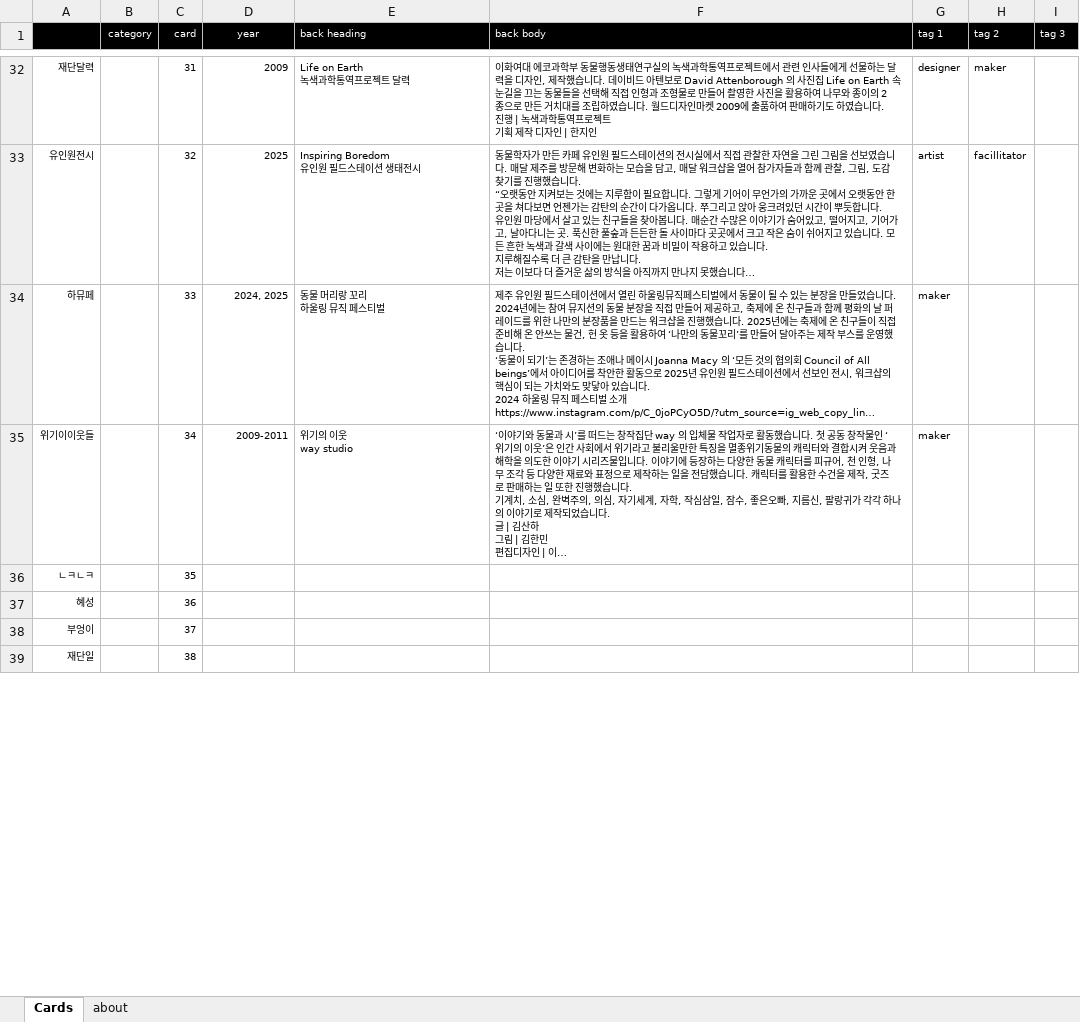
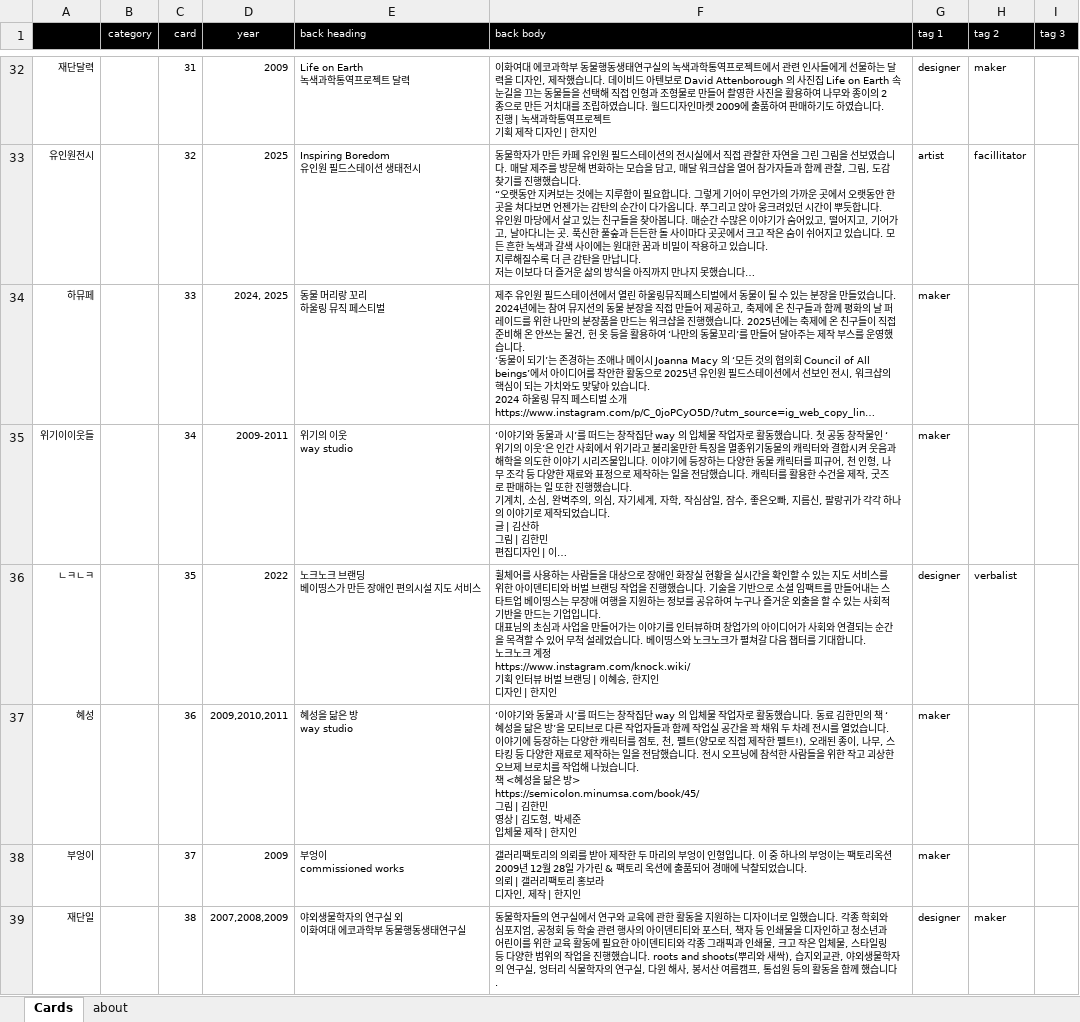
Before and after one commit to giinhan/giinhan.github.io, an Excel workbook: txt/giinhan txt.xlsx, sheet Cards, drawn as a sheet; only a part is shown, gaps mark what is left out; long unchanged cells end in …; values as stored, in another font and other column widths than the file's, no borders; ↵ is a line break in a cell; the diff covers the shown part only; the diff names each change by its address in the sheet, - before the commit and + after, or states it on an @@ line.

```diff
--- a/txt/giinhan txt.xlsx (sheet Cards)
+++ b/txt/giinhan txt.xlsx (sheet Cards)
-D36 (year): (empty)
+D36 (year): 2022
-E36 (back heading): (empty)
+E36 (back heading): 노크노크 브랜딩 ↵ 베이띵스가 만든 장애인 편의시설 지도 서비스
-F36 (back body): (empty)
+F36 (back body): 휠체어를 사용하는 사람들을 대상으로 장애인 화장실 현황을 실시간을 확인할 수 있는 지도 서비스를 위한 아이덴티티와 버벌 브랜딩 작업을 진행했습니다. 기술을 기반으로 소셜 임팩트를 만들어내는 스타트업 베이띵스는 무장애 여행을 지원하는 정보를 공유하여 누구나 즐거운 외출을 할 수 있는 사회적 기반을 만드는 기업입니다. ↵ 대표님의 초심과 사업을 만들어가는 이야기를 인터뷰하며 창업가의 아이디어가 사회와 연결되는 순간을 목격할 수 있어 무척 설레었습니다. 베이띵스와 노크노크가 펼쳐갈 다음 챕터를 기대합니다. ↵ 노크노크 계정 ↵ https://www.instagram.com/knock.wiki/ ↵ 기획 인터뷰 버벌 브랜딩 | 이혜승, 한지인 ↵ 디자인 | 한지인
-G36 (tag 1): (empty)
+G36 (tag 1): designer
-H36 (tag 2): (empty)
+H36 (tag 2): verbalist
-D37 (year): (empty)
+D37 (year): 2009,2010,2011
-E37 (back heading): (empty)
+E37 (back heading): 혜성을 닮은 방 ↵ way studio
-F37 (back body): (empty)
+F37 (back body): ‘이야기와 동물과 시’를 떠드는 창작집단 way 의 입체물 작업자로 활동했습니다. 동료 김한민의 책 ‘혜성을 닮은 방’을 모티브로 다른 작업자들과 함께 작업실 공간을 꽉 채워 두 차례 전시를 열었습니다. 이야기에 등장하는 다양한 캐릭터를 점토, 천, 펠트(양모로 직접 제작한 펠트!), 오래된 종이, 나무, 스타킹 등 다양한 재료로 제작하는 일을 전담했습니다. 전시 오프닝에 참석한 사람들을 위한 작고 괴상한 오브제 브로치를 작업해 나눴습니다. ↵ 책 <혜성을 닮은 방> ↵ https://semicolon.minumsa.com/book/45/ ↵ 그림 | 김한민 ↵ 영상 | 김도형, 박세준 ↵ 입체물 제작 | 한지인
-G37:G38 (tag 1): (empty)
+G37:G38 (tag 1): maker
-D38 (year): (empty)
+D38 (year): 2009
-E38 (back heading): (empty)
+E38 (back heading): 부엉이 ↵ commissioned works
-F38 (back body): (empty)
+F38 (back body): 갤러리팩토리의 의뢰를 받아 제작한 두 마리의 부엉이 인형입니다. 이 중 하나의 부엉이는 팩토리옥션 2009년 12월 28일 가가린 & 팩토리 옥션에 출품되어 경매에 낙찰되었습니다. ↵ 의뢰 | 갤러리팩토리 홍보라 ↵ 디자인, 제작 | 한지인
-D39 (year): (empty)
+D39 (year): 2007,2008,2009
-E39 (back heading): (empty)
+E39 (back heading): 야외생물학자의 연구실 외 ↵ 이화여대 에코과학부 동물행동생태연구실
-F39 (back body): (empty)
+F39 (back body): 동물학자들의 연구실에서 연구와 교육에 관한 활동을 지원하는 디자이너로 일했습니다. 각종 학회와 심포지엄, 공청회 등 학술 관련 행사의 아이덴티티와 포스터, 책자 등 인쇄물을 디자인하고 청소년과 어린이를 위한 교육 활동에 필요한 아이덴티티와 각종 그래픽과 인쇄물, 크고 작은 입체물, 스타일링 등 다양한 범위의 작업을 진행했습니다. roots and shoots(뿌리와 새싹), 습지외교관, 야외생물학자의 연구실, 엉터리 식물학자의 연구실, 다윈 해사, 봉서산 여름캠프, 통섭원 등의 활동을 함께 했습니다.
-G39 (tag 1): (empty)
+G39 (tag 1): designer
-H39 (tag 2): (empty)
+H39 (tag 2): maker
```
Also changed, not shown: 97 edited cells elsewhere in this sheet, 5 other files.
